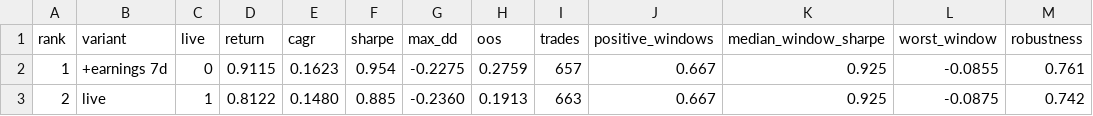
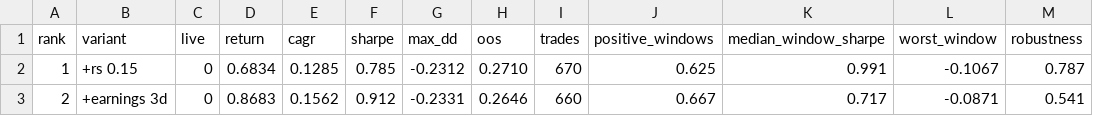
Before and after one commit to kismat1000/kismat, a CSV file: research/backtests/study-2026-09-12.csv, drawn as a sheet; only a part is shown; the diff covers the shown part only.

```diff
--- a/research/backtests/study-2026-09-12.csv
+++ b/research/backtests/study-2026-09-12.csv
@@ -1,3 +1,3 @@
 rank,variant,live,return,cagr,sharpe,max_dd,oos,trades,positive_windows,median_window_sharpe,worst_window,robustness
-1,"+earnings 7d",0,0.9115,0.1623,0.954,-0.2275,0.2759,657,0.667,0.925,-0.0855,0.761
-2,"live",1,0.8122,0.1480,0.885,-0.2360,0.1913,663,0.667,0.925,-0.0875,0.742
+1,"+rs 0.15",0,0.6834,0.1285,0.785,-0.2312,0.2710,670,0.625,0.991,-0.1067,0.787
+2,"+earnings 3d",0,0.8683,0.1562,0.912,-0.2331,0.2646,660,0.667,0.717,-0.0871,0.541
```
Also changed, not shown: 81 edited cells elsewhere in this file, research/backtests/wf-2026-09-12.csv, 4 other files.
